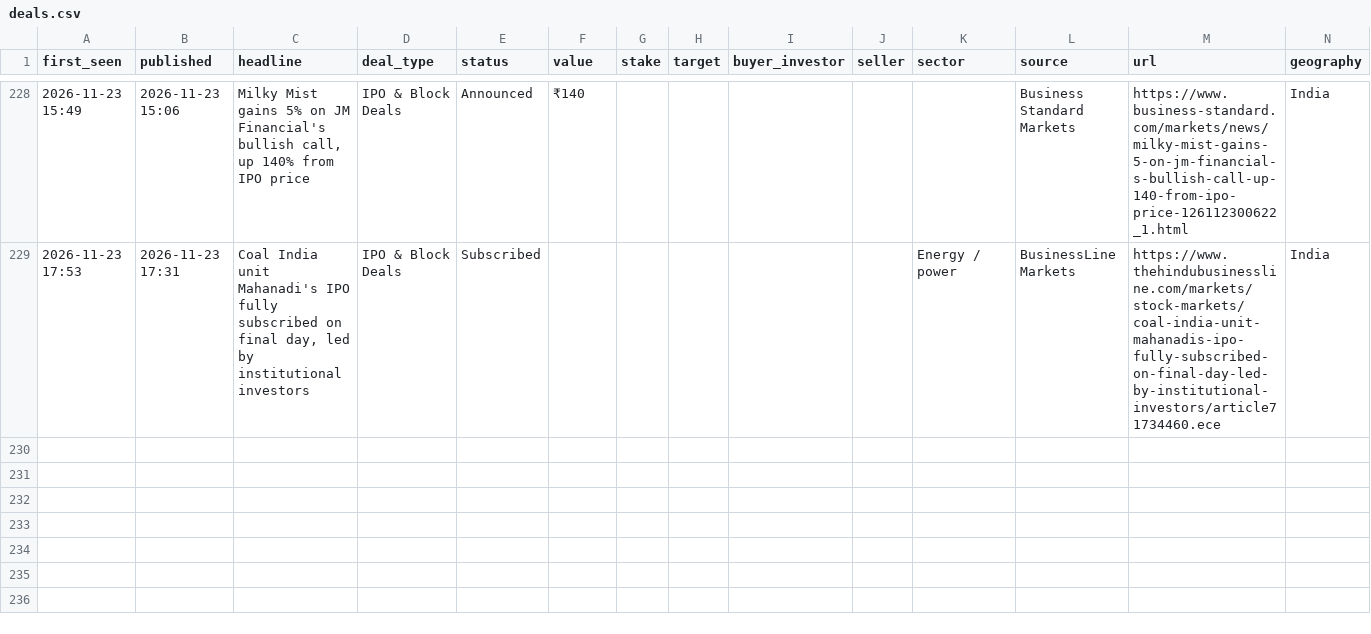
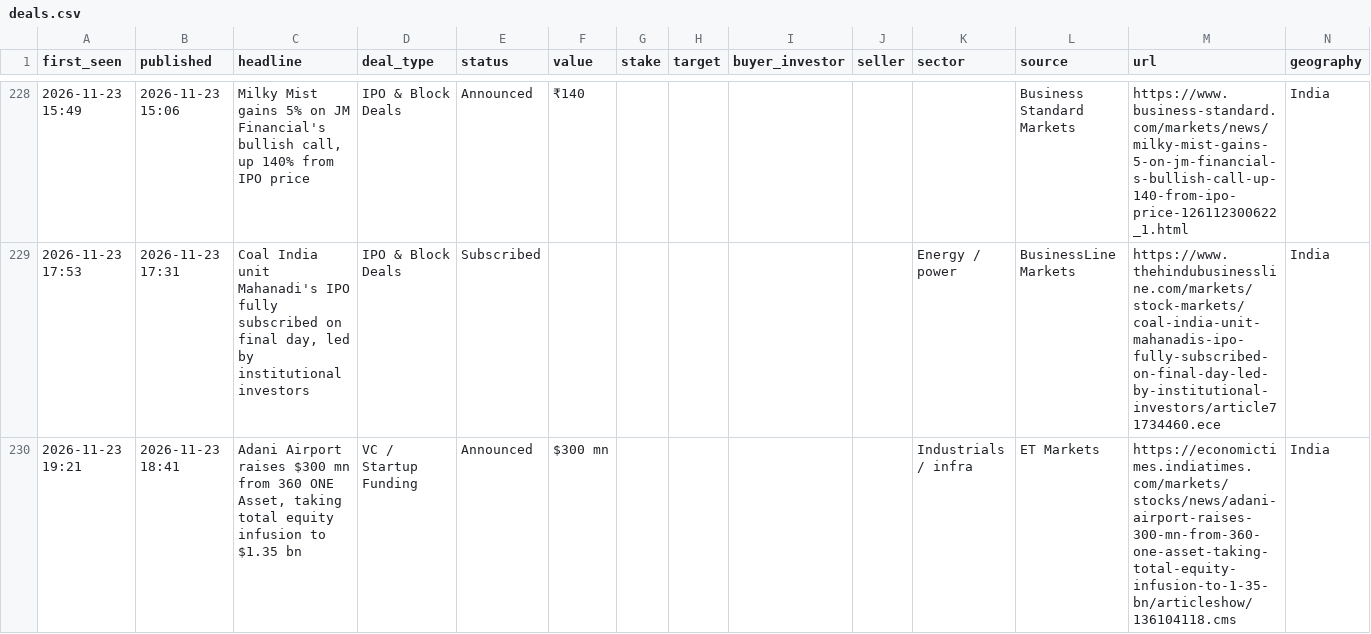
Before and after one commit to aarreev12342/morning-brief, a CSV file: data/deals.csv, drawn as a sheet; only a part is shown, gaps mark what is left out; rows hold the shown columns only; the diff names each change by its address in the sheet, - before the commit and + after, or states it on an @@ line.

Commit message:
Update deal log

```diff
--- a/data/deals.csv
+++ b/data/deals.csv
+row 230: 2026-11-23 19:21 | 2026-11-23 18:41 | Adani Airport raises $300 mn from 360 ONE Asset, taking total equity infusion to $1.35 bn | VC / Startup Funding | Announced | $300 mn |  |  |  |  | Industrials / infra | ET Markets | https://economictimes.indiatimes.com/markets/stocks/news/adani-airport-raises-300-mn-from-360-one-asset-taking-total-equity-infusion-to-1-35-bn/articleshow/136104118.cms | India
```
Also changed, not shown: data/pitchbook_style_deals.csv.
